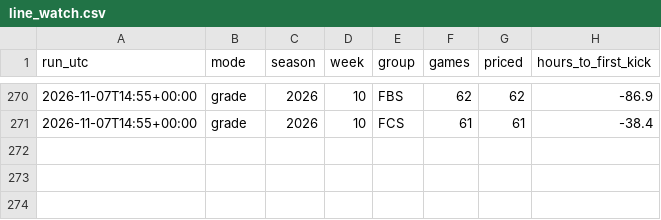
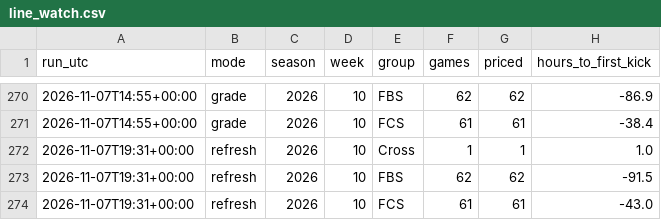
Before and after one commit to fourty2se7en/cfb-card, a CSV file: docs/line_watch.csv, drawn as a sheet; only a part is shown, gaps mark what is left out; the diff names each change by its address in the sheet, - before the commit and + after, or states it on an @@ line.

Commit message:
refresh: 2026-11-07T19:31Z

```diff
--- a/docs/line_watch.csv
+++ b/docs/line_watch.csv
+row 272: 2026-11-07T19:31+00:00 | refresh | 2026 | 10 | Cross | 1 | 1 | 1.0
+row 273: 2026-11-07T19:31+00:00 | refresh | 2026 | 10 | FBS | 62 | 62 | -91.5
+row 274: 2026-11-07T19:31+00:00 | refresh | 2026 | 10 | FCS | 61 | 61 | -43.0
```
Also changed, not shown: docs/ledger.csv, docs/picks.csv, 8 other files.
